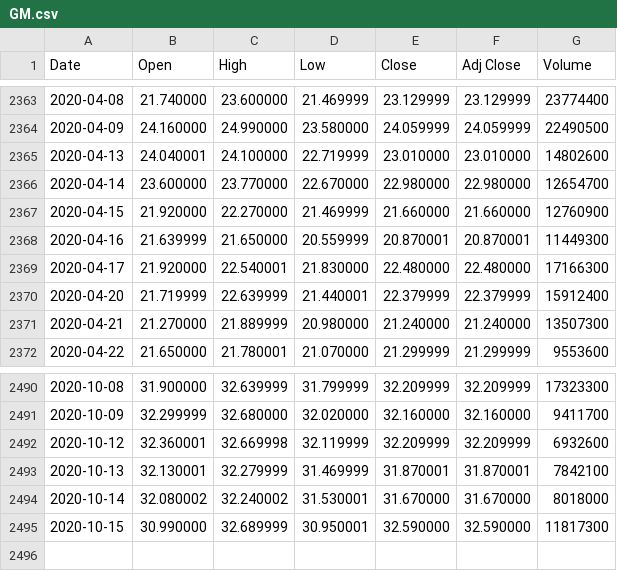
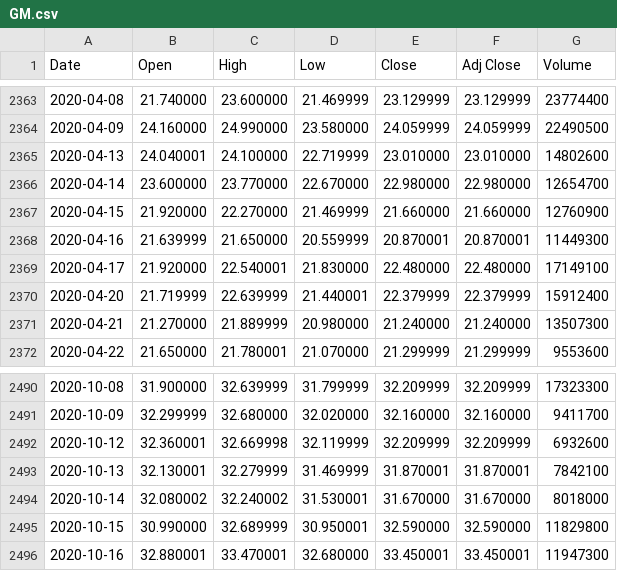
Before and after one commit to JohnnyWu0425/NCTU-Fintech-Final-Project, a CSV file: Data/GM.csv, drawn as a sheet; only a part is shown, gaps mark what is left out.

Commit message:
add data

```diff
--- a/Data/GM.csv
+++ b/Data/GM.csv
@@ -2368,3 +2368,3 @@ Date,Open,High,Low,Close,Adj Close,Volume
 2020-04-16,21.639999,21.650000,20.559999,20.870001,20.870001,11449300
-2020-04-17,21.920000,22.540001,21.830000,22.480000,22.480000,17166300
+2020-04-17,21.920000,22.540001,21.830000,22.480000,22.480000,17149100
 2020-04-20,21.719999,22.639999,21.440001,22.379999,22.379999,15912400
@@ -2494,2 +2494,3 @@ Date,Open,High,Low,Close,Adj Close,Volume
 2020-10-14,32.080002,32.240002,31.530001,31.670000,31.670000,8018000
-2020-10-15,30.990000,32.689999,30.950001,32.590000,32.590000,11817300
+2020-10-15,30.990000,32.689999,30.950001,32.590000,32.590000,11829800
+2020-10-16,32.880001,33.470001,32.680000,33.450001,33.450001,11947300
```
Also changed, not shown: 12 other files.
